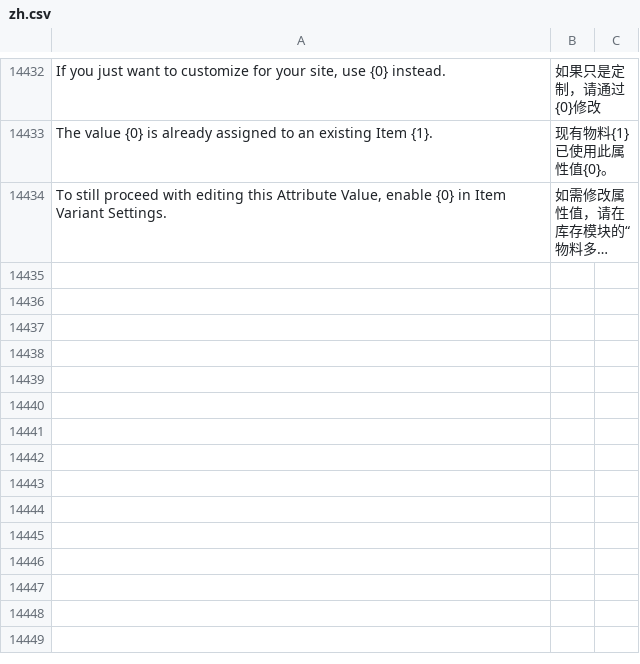
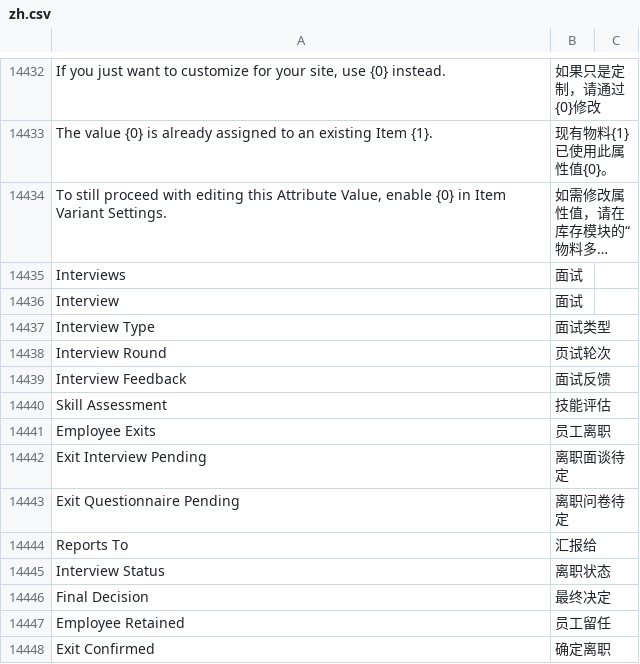
Before and after one commit to z1coyan/erpnext_chinese, a CSV file: erpnext_chinese/translations/zh.csv, drawn as a sheet; only a part is shown, gaps mark what is left out; long unchanged cells end in …; the diff names each change by its address in the sheet, - before the commit and + after, or states it on an @@ line.

Commit message:
增加HR模块部分词条翻译
Signed-off-by: 笑熬浆糊 <8551106+qinyanwan@user.noreply.gitee.com>

```diff
--- a/erpnext_chinese/translations/zh.csv
+++ b/erpnext_chinese/translations/zh.csv
+row 14435: Interviews | 面试
+row 14436: Interview | 面试
+row 14437: Interview Type | 面试类型
+row 14438: Interview Round | 页试轮次
+row 14439: Interview Feedback | 面试反馈
+row 14440: Skill Assessment | 技能评估
+row 14441: Employee Exits | 员工离职
+row 14442: Exit Interview Pending | 离职面谈待定
+row 14443: Exit Questionnaire Pending | 离职问卷待定
+row 14444: Reports To | 汇报给
+row 14445: Interview Status | 离职状态
+row 14446: Final Decision | 最终决定
+row 14447: Employee Retained | 员工留任
+row 14448: Exit Confirmed | 确定离职
```
